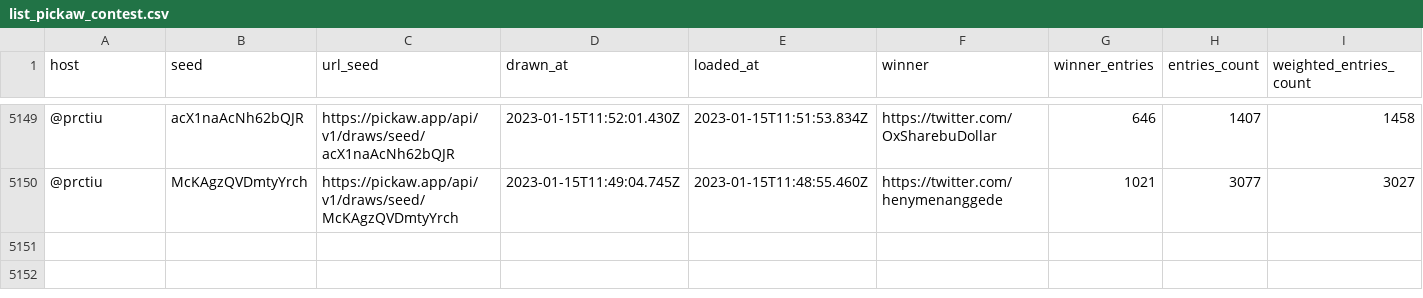
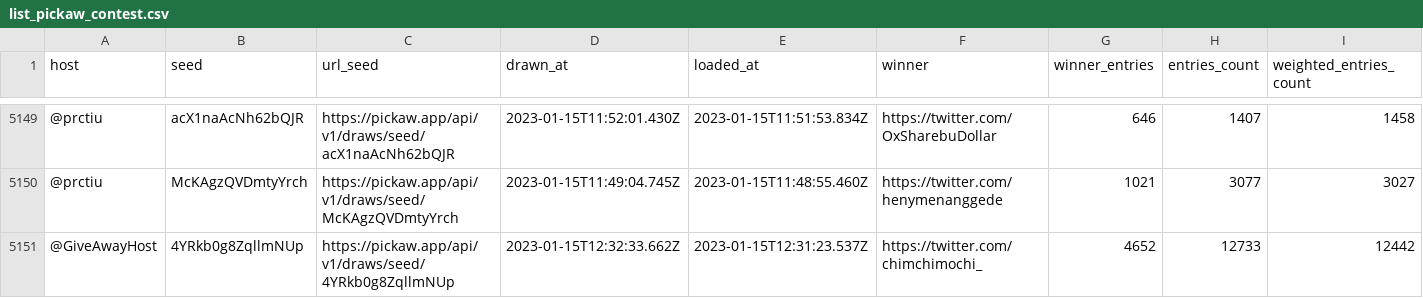
Before and after one commit to ilham-mukti/pickaw_analysis, a CSV file: list_pickaw_contest.csv, drawn as a sheet; only a part is shown, gaps mark what is left out; rows hold the shown columns only; the diff names each change by its address in the sheet, - before the commit and + after, or states it on an @@ line.

```diff
--- a/list_pickaw_contest.csv
+++ b/list_pickaw_contest.csv
+row 5151: @GiveAwayHost | 4YRkb0g8ZqllmNUp | https://pickaw.app/api/v1/draws/seed/4YRkb0g8ZqllmNUp | 2023-01-15T12:32:33.662Z | 2023-01-15T12:31:23.537Z | https://twitter.com/chimchimochi_ | 4652 | 12733 | 12442
```
Also changed, not shown: 2 other files.
